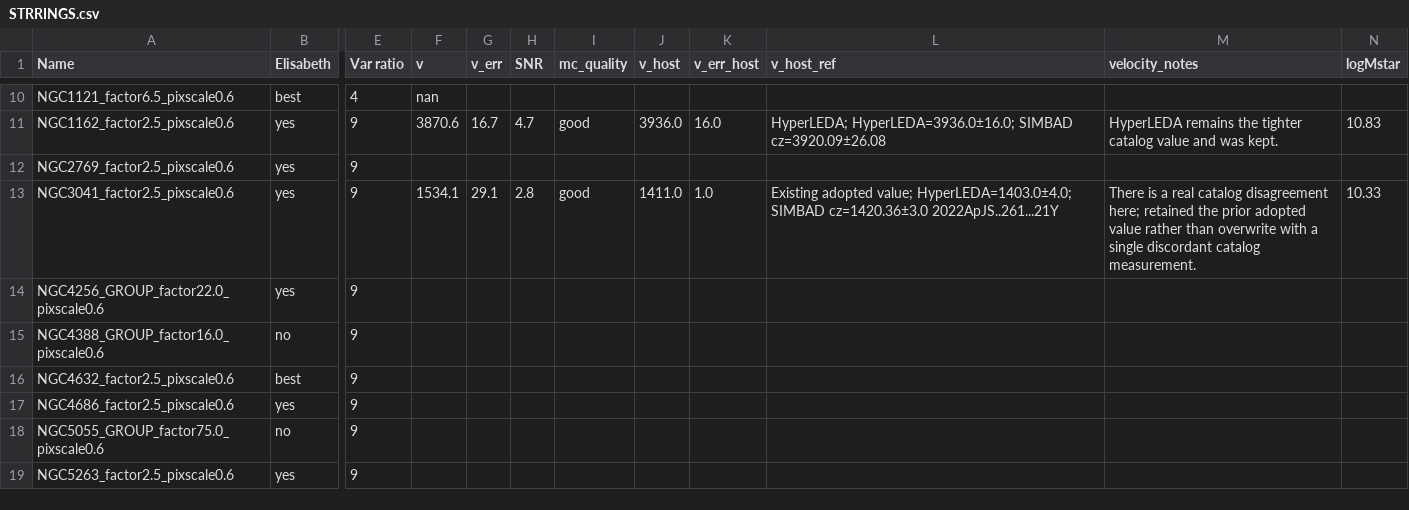
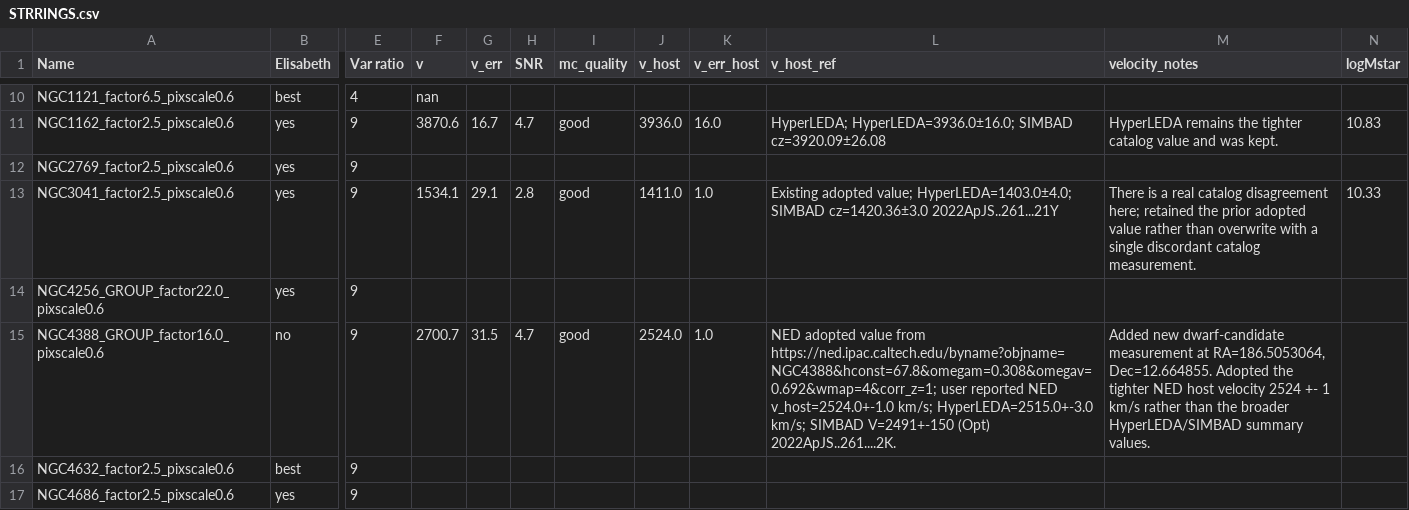
Before and after one commit to David-Chemaly/StreaMAX_fit, a CSV file: STRRINGS.csv, drawn as a sheet; only a part is shown, gaps mark what is left out; the shorter side is filled out with more unchanged rows; the diff names each change by its address in the sheet, - before the commit and + after, or states it on an @@ line.

Commit message:
Add NGC4388 LOS and host velocity metadata

```diff
--- a/STRRINGS.csv
+++ b/STRRINGS.csv
-F15 (v): (empty)
+F15 (v): 2700.7
-G15 (v_err): (empty)
+G15 (v_err): 31.5
-H15 (SNR): (empty)
+H15 (SNR): 4.7
-I15 (mc_quality): (empty)
+I15 (mc_quality): good
-J15 (v_host): (empty)
+J15 (v_host): 2524.0
-K15 (v_err_host): (empty)
+K15 (v_err_host): 1.0
-L15 (v_host_ref): (empty)
+L15 (v_host_ref): NED adopted value from https://ned.ipac.caltech.edu/byname?objname=NGC4388&hconst=67.8&omegam=0.308&omegav=0.692&wmap=4&corr_z=1; user reported NED v_host=2524.0+-1.0 km/s; HyperLEDA=2515.0+-3.0 km/s; SIMBAD V=2491+-150 (Opt) 2022ApJS..261....2K.
-M15 (velocity_notes): (empty)
+M15 (velocity_notes): Added new dwarf-candidate measurement at RA=186.5053064, Dec=12.664855. Adopted the tighter NED host velocity 2524 +- 1 km/s rather than the broader HyperLEDA/SIMBAD summary values.
```
